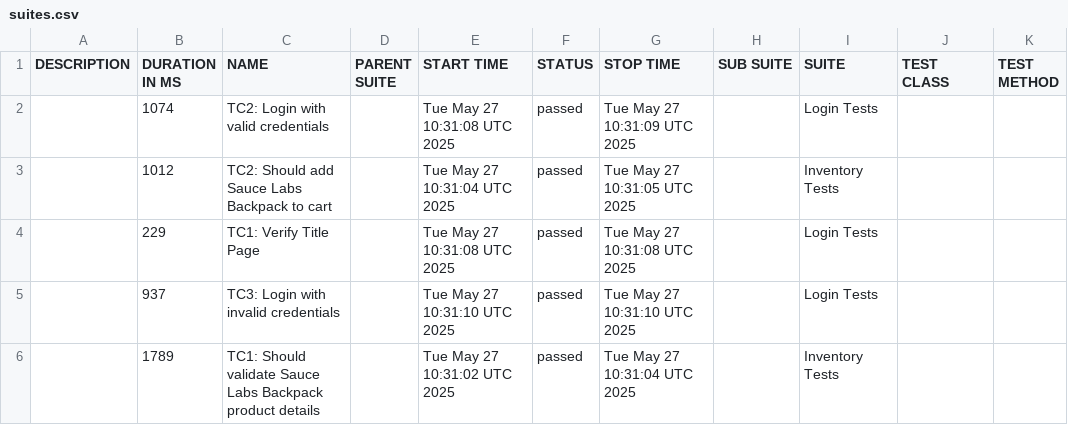
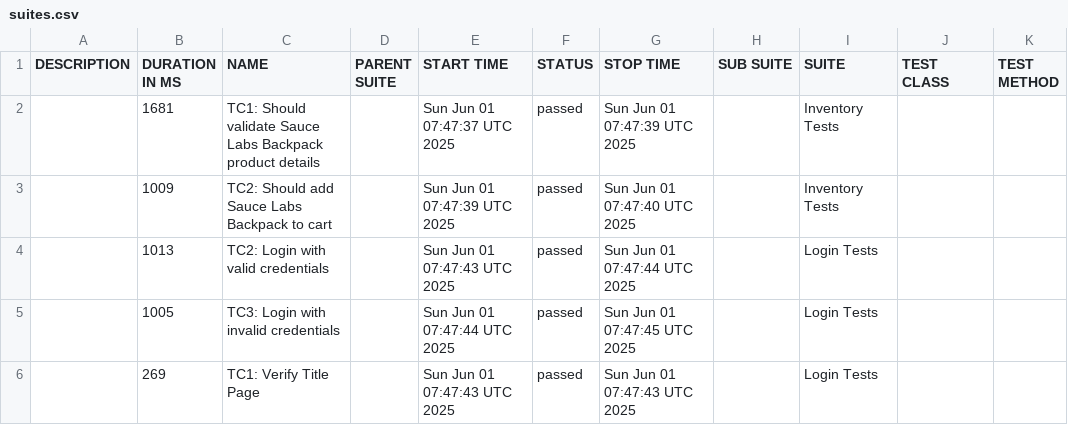
Before and after one commit to rrendon2025/cypress-POM, a CSV file: data/suites.csv, drawn as a sheet.

```diff
--- a/data/suites.csv
+++ b/data/suites.csv
@@ -1,6 +1,6 @@
 "DESCRIPTION","DURATION IN MS","NAME","PARENT SUITE","START TIME","STATUS","STOP TIME","SUB SUITE","SUITE","TEST CLASS","TEST METHOD"
-"","1074","TC2: Login with valid credentials","","Tue May 27 10:31:08 UTC 2025","passed","Tue May 27 10:31:09 UTC 2025","","Login Tests","",""
-"","1012","TC2: Should add Sauce Labs Backpack to cart","","Tue May 27 10:31:04 UTC 2025","passed","Tue May 27 10:31:05 UTC 2025","","Inventory Tests","",""
-"","229","TC1: Verify Title Page","","Tue May 27 10:31:08 UTC 2025","passed","Tue May 27 10:31:08 UTC 2025","","Login Tests","",""
-"","937","TC3: Login with invalid credentials","","Tue May 27 10:31:10 UTC 2025","passed","Tue May 27 10:31:10 UTC 2025","","Login Tests","",""
-"","1789","TC1: Should validate Sauce Labs Backpack product details","","Tue May 27 10:31:02 UTC 2025","passed","Tue May 27 10:31:04 UTC 2025","","Inventory Tests","",""
+"","1681","TC1: Should validate Sauce Labs Backpack product details","","Sun Jun 01 07:47:37 UTC 2025","passed","Sun Jun 01 07:47:39 UTC 2025","","Inventory Tests","",""
+"","1009","TC2: Should add Sauce Labs Backpack to cart","","Sun Jun 01 07:47:39 UTC 2025","passed","Sun Jun 01 07:47:40 UTC 2025","","Inventory Tests","",""
+"","1013","TC2: Login with valid credentials","","Sun Jun 01 07:47:43 UTC 2025","passed","Sun Jun 01 07:47:44 UTC 2025","","Login Tests","",""
+"","1005","TC3: Login with invalid credentials","","Sun Jun 01 07:47:44 UTC 2025","passed","Sun Jun 01 07:47:45 UTC 2025","","Login Tests","",""
+"","269","TC1: Verify Title Page","","Sun Jun 01 07:47:43 UTC 2025","passed","Sun Jun 01 07:47:43 UTC 2025","","Login Tests","",""
```
Also changed, not shown: 24 other files.
